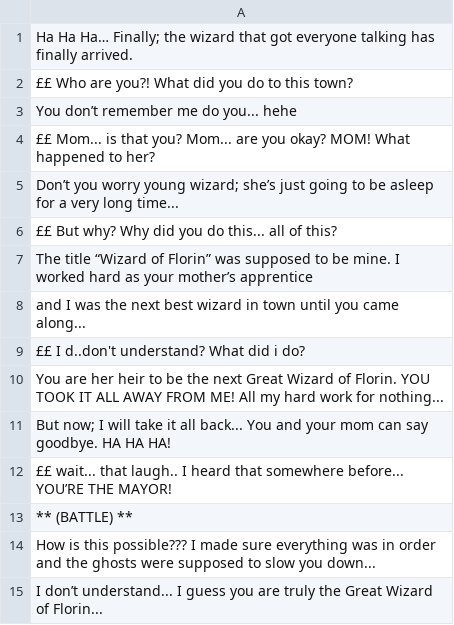
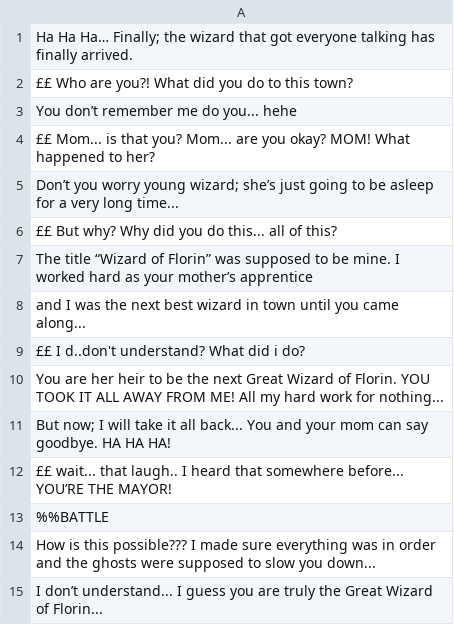
Before and after one commit to louis-todd/theWizardOfFlorin, a CSV file: out/production/Game/Dialogue/Gluttony/Gluttony.csv, drawn as a sheet.

Commit message:
Reformat battle call

```diff
--- a/out/production/Game/Dialogue/Gluttony/Gluttony.csv
+++ b/out/production/Game/Dialogue/Gluttony/Gluttony.csv
@@ -12,3 +12,3 @@ But now; I will take it all back... You and your mom can say goodbye. HA HA HA!,
 ££ wait... that laugh.. I heard that somewhere before... YOU’RE THE MAYOR!,
-** (BATTLE) **,
+%%BATTLE,
 How is this possible??? I made sure everything was in order and the ghosts were supposed to slow you down...
```
